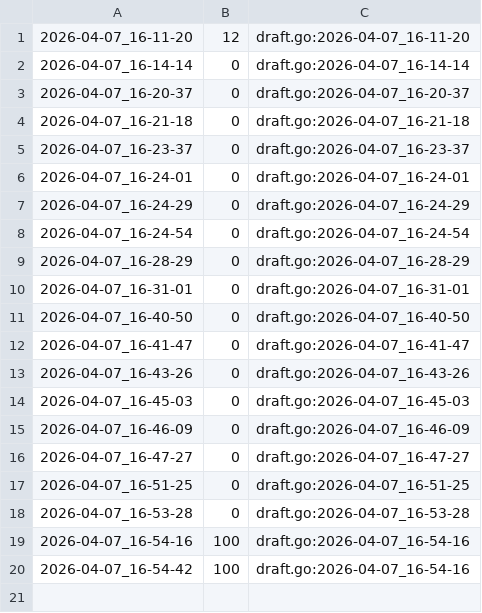
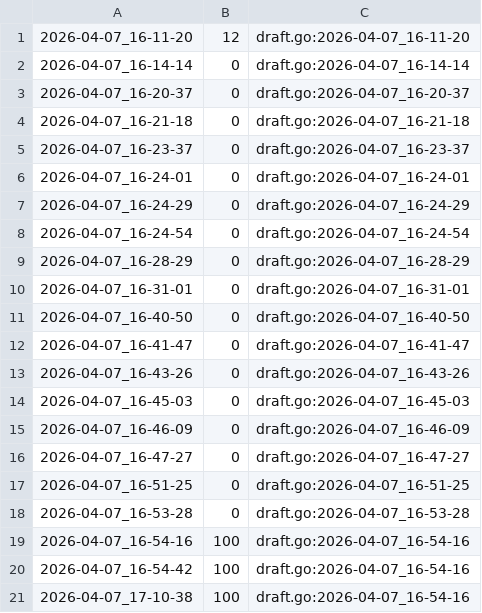
Before and after one commit to qxcode-course/ed-ter-bloco-a-IsaqueVitoriano, a CSV file: .tko/track/ed@enesimo/track.csv, drawn as a sheet.

Commit message:
reenviando a auto-avaliação das atividades eh_primo e enesimo do bloco recursão

```diff
--- a/.tko/track/ed@enesimo/track.csv
+++ b/.tko/track/ed@enesimo/track.csv
@@ -20 +20,2 @@
 2026-04-07_16-54-42,100,draft.go:2026-04-07_16-54-16
+2026-04-07_17-10-38,100,draft.go:2026-04-07_16-54-16
```
Also changed, not shown: .tko/track/ed@eh_primo/track.csv, 3 other files.
